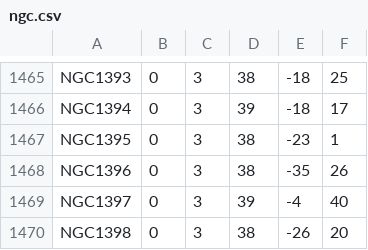
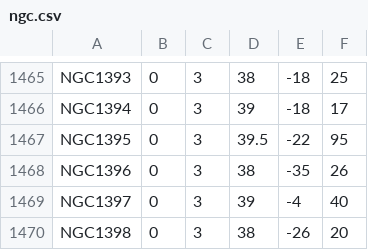
Before and after one commit to stgrv64/astrokit, a CSV file: cat/ngc.csv, drawn as a sheet; only a part is shown, gaps mark what is left out.

```diff
--- a/cat/ngc.csv
+++ b/cat/ngc.csv
@@ -1466,3 +1466,3 @@ NGC1393;0;3;38;-18;25
 NGC1394;0;3;39;-18;17
-NGC1395;0;3;38;-23;1
+NGC1395;0;3;39.5;-22;95
 NGC1396;0;3;38;-35;26
```
Also changed, not shown: 18 other files.
